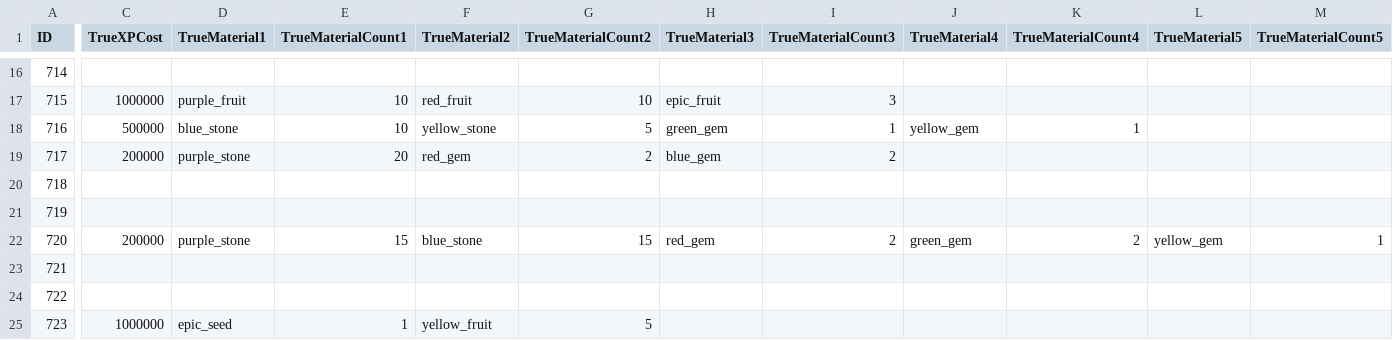
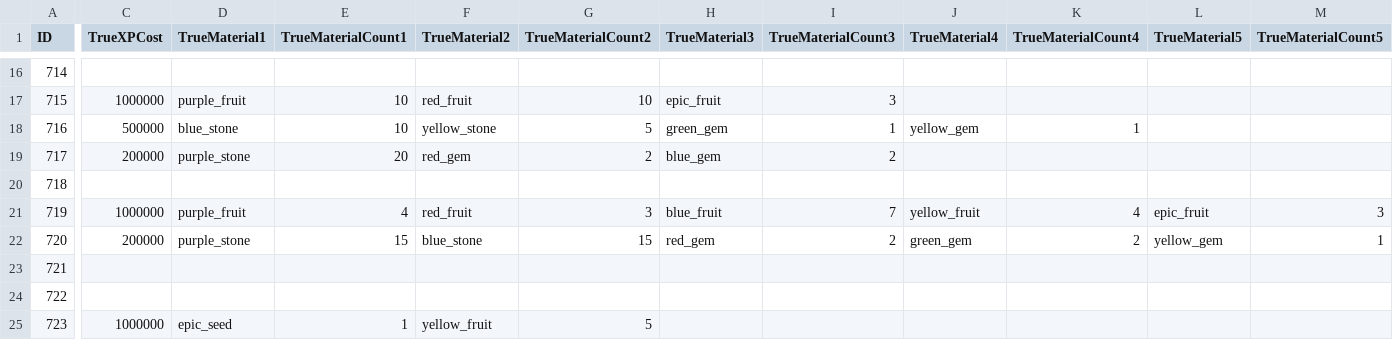
Before and after one commit to GoldrewAmp/BCUnitList, a CSV file: assets/unit_data/unit_costs_700.csv, drawn as a sheet; only a part is shown, gaps mark what is left out; the diff names each change by its address in the sheet, - before the commit and + after, or states it on an @@ line.

```diff
--- a/assets/unit_data/unit_costs_700.csv
+++ b/assets/unit_data/unit_costs_700.csv
-C21 (TrueXPCost): (empty)
+C21 (TrueXPCost): 1000000
-D21 (TrueMaterial1): (empty)
+D21 (TrueMaterial1): purple_fruit
-E21 (TrueMaterialCount1): (empty)
+E21 (TrueMaterialCount1): 4
-F21 (TrueMaterial2): (empty)
+F21 (TrueMaterial2): red_fruit
-G21 (TrueMaterialCount2): (empty)
+G21 (TrueMaterialCount2): 3
-H21 (TrueMaterial3): (empty)
+H21 (TrueMaterial3): blue_fruit
-I21 (TrueMaterialCount3): (empty)
+I21 (TrueMaterialCount3): 7
-J21 (TrueMaterial4): (empty)
+J21 (TrueMaterial4): yellow_fruit
-K21 (TrueMaterialCount4): (empty)
+K21 (TrueMaterialCount4): 4
-L21 (TrueMaterial5): (empty)
+L21 (TrueMaterial5): epic_fruit
-M21 (TrueMaterialCount5): (empty)
+M21 (TrueMaterialCount5): 3
```
Also changed, not shown: assets/unit_data/unit_abilities_400.csv, assets/unit_data/unit_abilities_700.csv, 44 other files.
